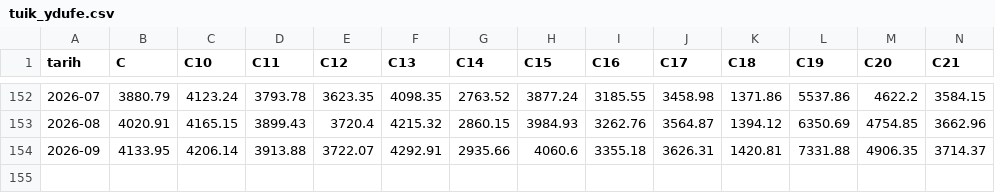
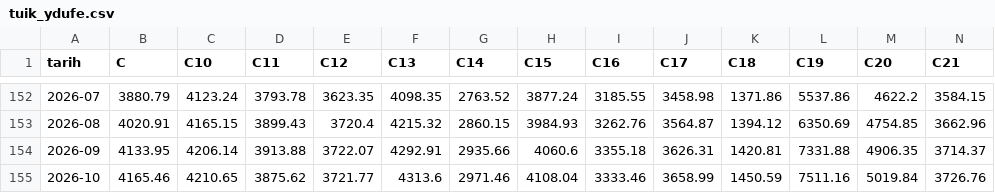
Before and after one commit to ercumentlaleli/sektor-korsan, a CSV file: data/tuik_ydufe.csv, drawn as a sheet; only a part is shown, gaps mark what is left out; rows hold the shown columns only; the diff names each change by its address in the sheet, - before the commit and + after, or states it on an @@ line.

```diff
--- a/data/tuik_ydufe.csv
+++ b/data/tuik_ydufe.csv
+row 155: 2026-10 | 4165.46 | 4210.65 | 3875.62 | 3721.77 | 4313.6 | 2971.46 | 4108.04 | 3333.46 | 3658.99 | 1450.59 | 7511.16 | 5019.84 | 3726.76
```
Also changed, not shown: data/kko_sektor.csv, data/makro.csv, 3 other files.
